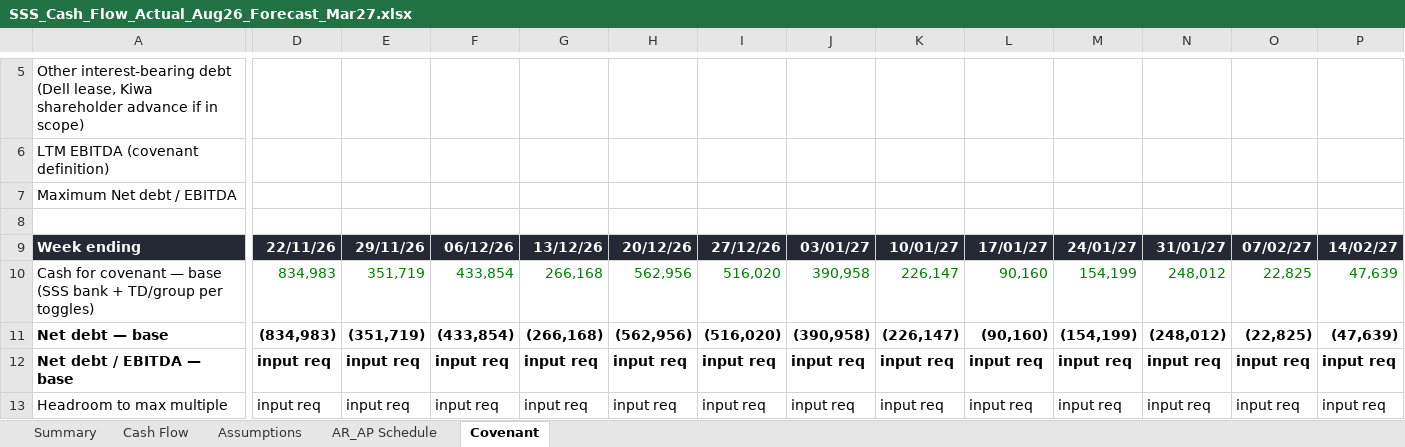
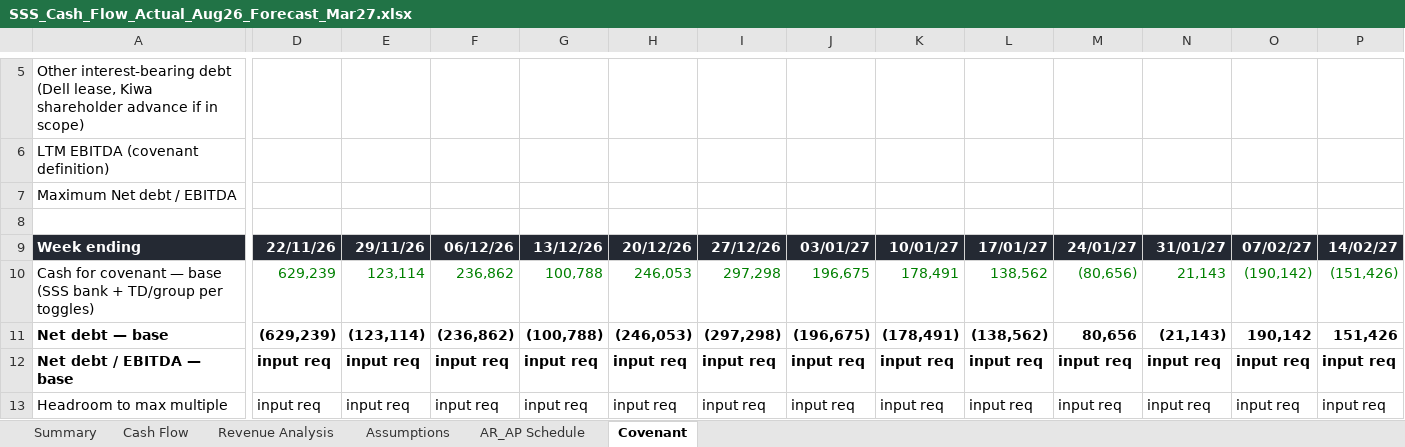
Before and after one commit to davidzhousss/Agent, an Excel workbook: cashflow/SSS_Cash_Flow_Actual_Aug26_Forecast_Mar27.xlsx, sheet Covenant, drawn as a sheet; only a part is shown, gaps mark what is left out; values as stored, in another font and other column widths than the file's, no borders; the diff covers the shown part only; the diff names each change by its address in the sheet, - before the commit and + after, or states it on an @@ line.

```diff
--- a/cashflow/SSS_Cash_Flow_Actual_Aug26_Forecast_Mar27.xlsx (sheet Covenant)
+++ b/cashflow/SSS_Cash_Flow_Actual_Aug26_Forecast_Mar27.xlsx (sheet Covenant)
+sheet tab: Revenue Analysis
-D10: 834,983
+D10: 629,239
-E10: 351,719
+E10: 123,114
-F10: 433,854
+F10: 236,862
-G10: 266,168
+G10: 100,788
-H10: 562,956
+H10: 246,053
-I10: 516,020
+I10: 297,298
-J10: 390,958
+J10: 196,675
-K10: 226,147
+K10: 178,491
-L10: 90,160
+L10: 138,562
-M10: 154,199
+M10: (80,656)
-N10: 248,012
+N10: 21,143
-O10: 22,825
+O10: (190,142)
-P10: 47,639
+P10: (151,426)
-D11: (834,983)
+D11: (629,239)
-E11: (351,719)
+E11: (123,114)
-F11: (433,854)
+F11: (236,862)
-G11: (266,168)
+G11: (100,788)
-H11: (562,956)
+H11: (246,053)
-I11: (516,020)
+I11: (297,298)
-J11: (390,958)
+J11: (196,675)
-K11: (226,147)
+K11: (178,491)
-L11: (90,160)
+L11: (138,562)
-M11: (154,199)
+M11: 80,656
-N11: (248,012)
+N11: (21,143)
-O11: (22,825)
+O11: 190,142
-P11: (47,639)
+P11: 151,426
```
Also changed, not shown: 34 edited cells elsewhere in this sheet, sheet Cash Flow, sheet Summary, sheet Assumptions, formulas that keep their value, charts or pictures.
